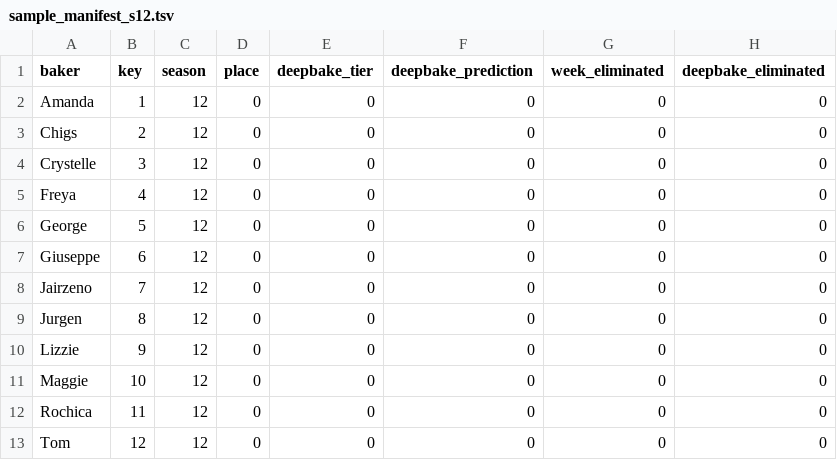
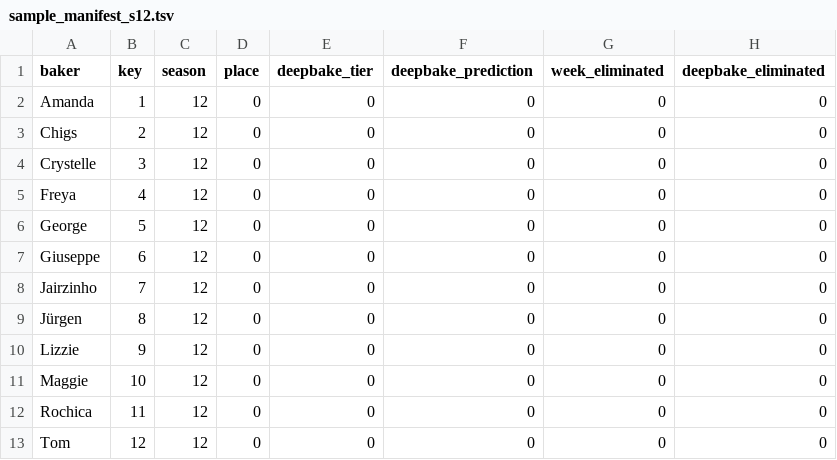
Before and after one commit to dantaki/DeepBake, a TSV file: NOTEBOOKS/S12/sample_manifest_s12.tsv, drawn as a sheet.

```diff
--- a/NOTEBOOKS/S12/sample_manifest_s12.tsv
+++ b/NOTEBOOKS/S12/sample_manifest_s12.tsv
@@ -7,4 +7,4 @@ George	5	12	0	0	0	0	0
 Giuseppe	6	12	0	0	0	0	0
-Jairzeno	7	12	0	0	0	0	0
-Jurgen	8	12	0	0	0	0	0
+Jairzinho	7	12	0	0	0	0	0
+Jürgen	8	12	0	0	0	0	0
 Lizzie	9	12	0	0	0	0	0
```
Also changed, not shown: NOTEBOOKS/S12/deepbake_s12_technical_features.tsv, 18 other files.
